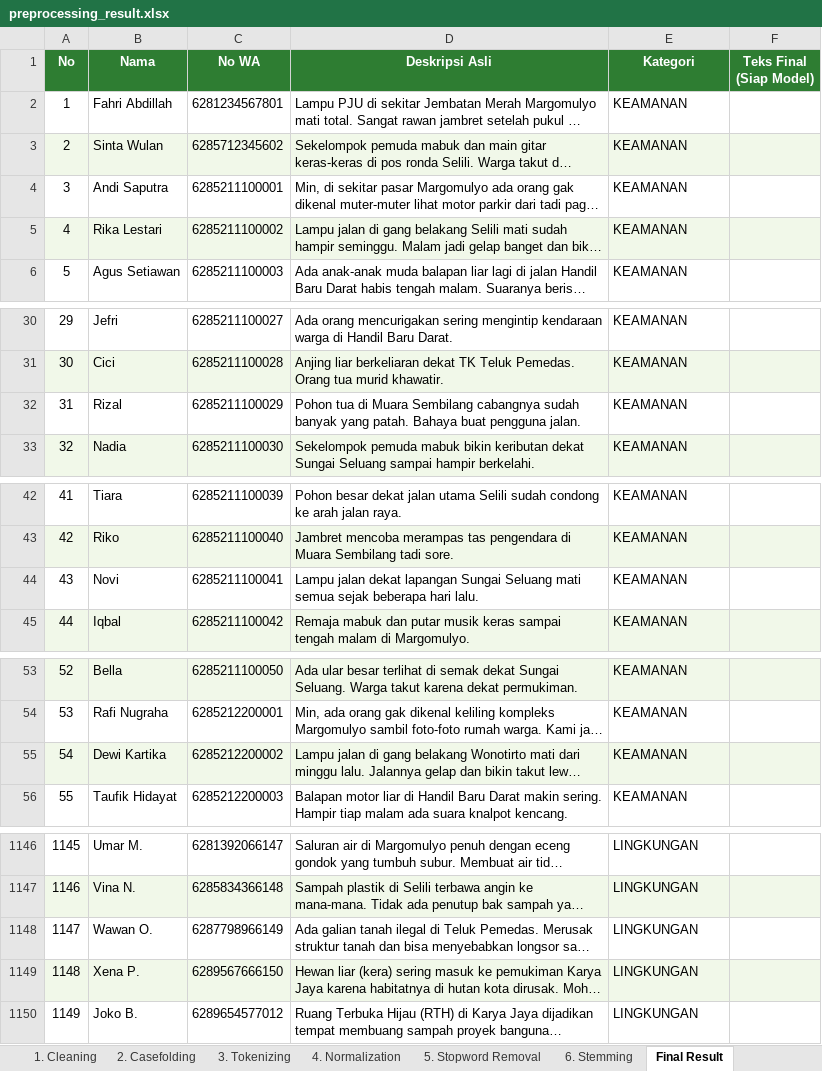
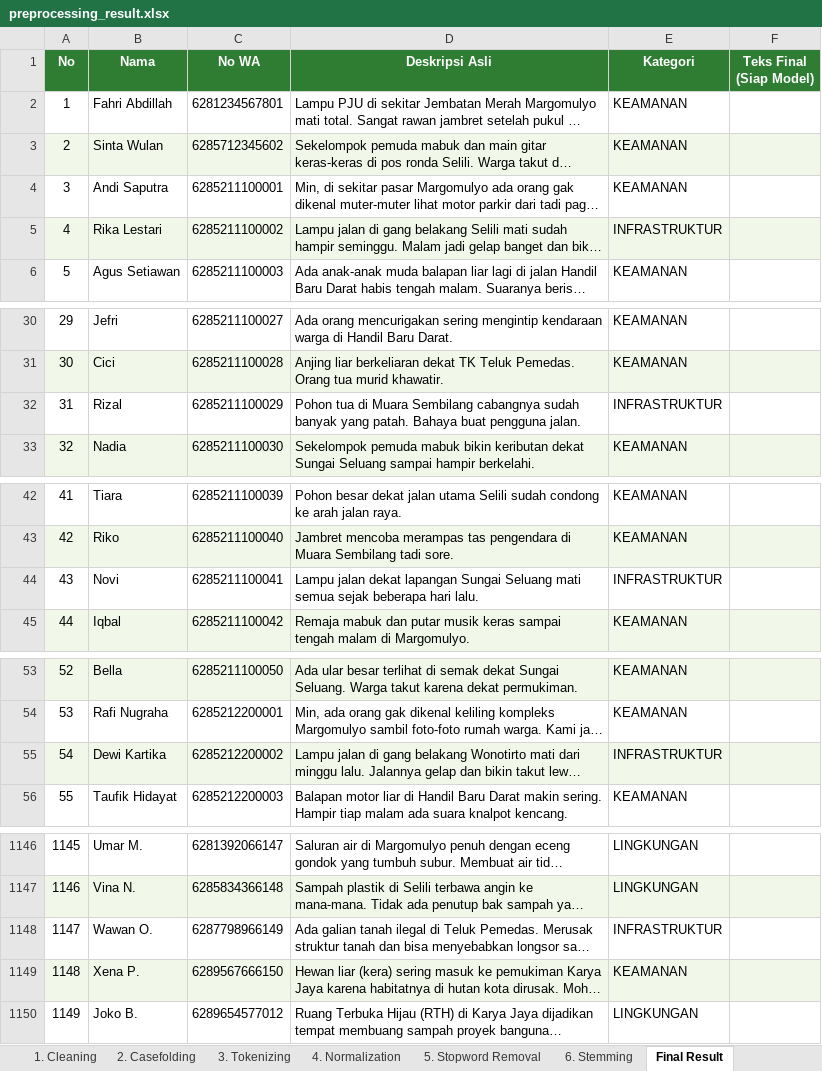
Before and after one commit to Faridrany/chatbot, an Excel workbook: data/export/preprocessing_result.xlsx, sheet Final Result, drawn as a sheet; only a part is shown, gaps mark what is left out; long unchanged cells end in …; values as stored, in another font and other column widths than the file's, no borders; the diff covers the shown part only; the diff names each change by its address in the sheet, - before the commit and + after, or states it on an @@ line.

```diff
--- a/data/export/preprocessing_result.xlsx (sheet Final Result)
+++ b/data/export/preprocessing_result.xlsx (sheet Final Result)
-E5 (Kategori): KEAMANAN
+E5 (Kategori): INFRASTRUKTUR
-E32 (Kategori): KEAMANAN
+E32 (Kategori): INFRASTRUKTUR
-E44 (Kategori): KEAMANAN
+E44 (Kategori): INFRASTRUKTUR
-E55 (Kategori): KEAMANAN
+E55 (Kategori): INFRASTRUKTUR
-E1148 (Kategori): LINGKUNGAN
+E1148 (Kategori): INFRASTRUKTUR
-E1149 (Kategori): LINGKUNGAN
+E1149 (Kategori): KEAMANAN
```
Also changed, not shown: 44 edited cells elsewhere in this sheet, 20 other files.
